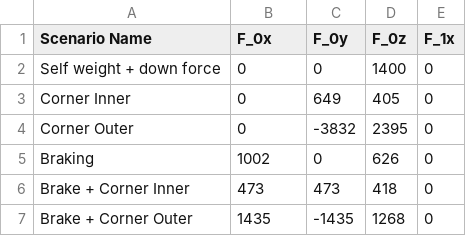
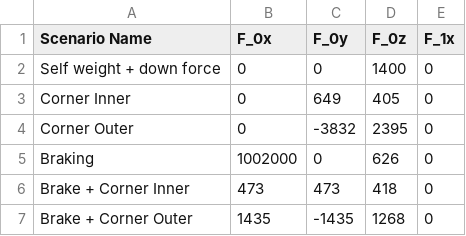
Before and after one commit to greenshields1/morewishbones, a CSV file: wishbone-forces-main/InputForcesRear.csv, drawn as a sheet.

```diff
--- a/wishbone-forces-main/InputForcesRear.csv
+++ b/wishbone-forces-main/InputForcesRear.csv
@@ -4,3 +4,3 @@ Corner Inner,0,649,405,0
 Corner Outer,0,-3832,2395,0
-Braking,1002,0,626,0
+Braking,1002000,0,626,0
 Brake + Corner Inner,473,473,418,0
```
Also changed, not shown: wishbone-forces-main/InputForcesFront.csv.
